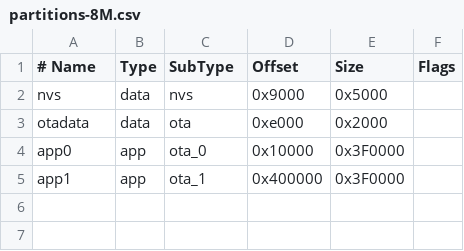
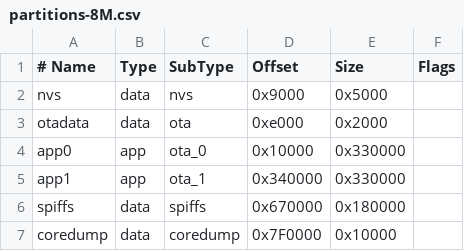
Before and after one commit to jorticus/lupa-espresso, a CSV file: boards/partitions-8M.csv, drawn as a sheet.

```diff
--- a/boards/partitions-8M.csv
+++ b/boards/partitions-8M.csv
@@ -3,3 +3,5 @@ nvs,      data, nvs,     0x9000,  0x5000,
 otadata,  data, ota,     0xe000,  0x2000,
-app0,     app,  ota_0,   0x10000, 0x3F0000,
-app1,     app,  ota_1,   0x400000, 0x3F0000,
+app0,     app,  ota_0,   0x10000, 0x330000,
+app1,     app,  ota_1,   0x340000,0x330000,
+spiffs,   data, spiffs,  0x670000,0x180000,
+coredump, data, coredump,0x7F0000,0x10000,
```
Also changed, not shown: boards/partitions-16M.csv, 2 other files.
